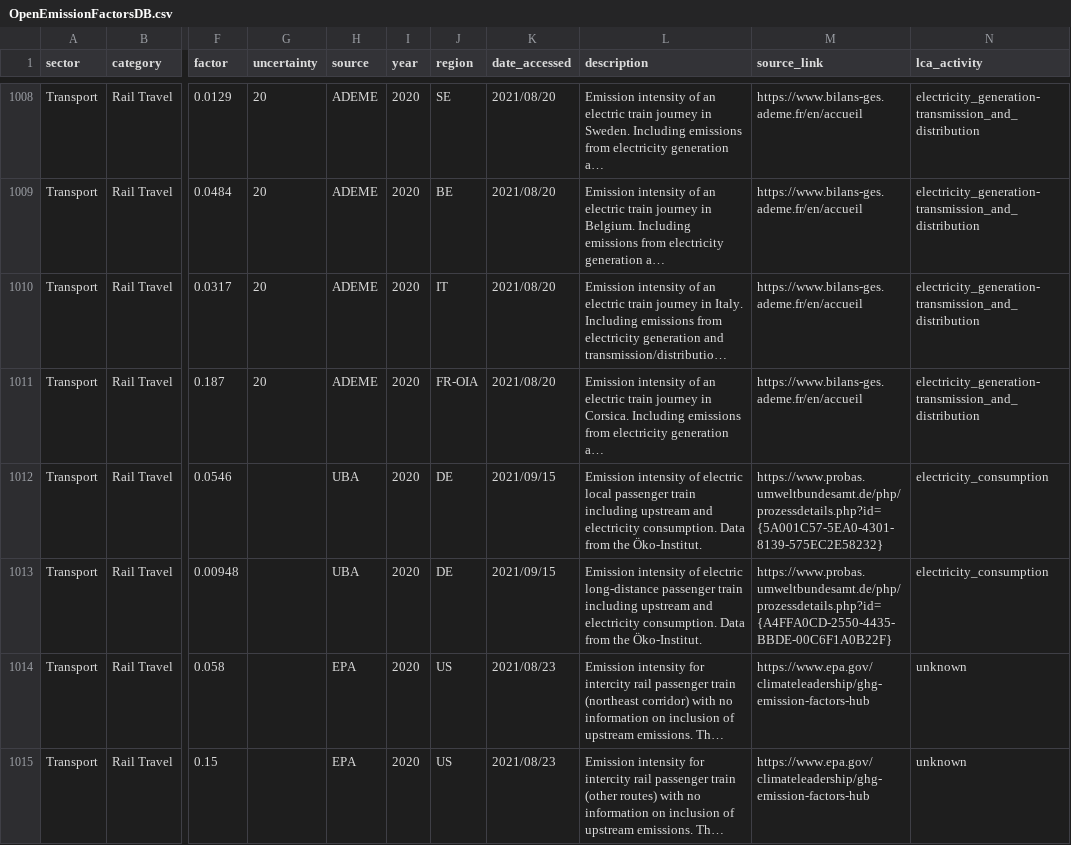
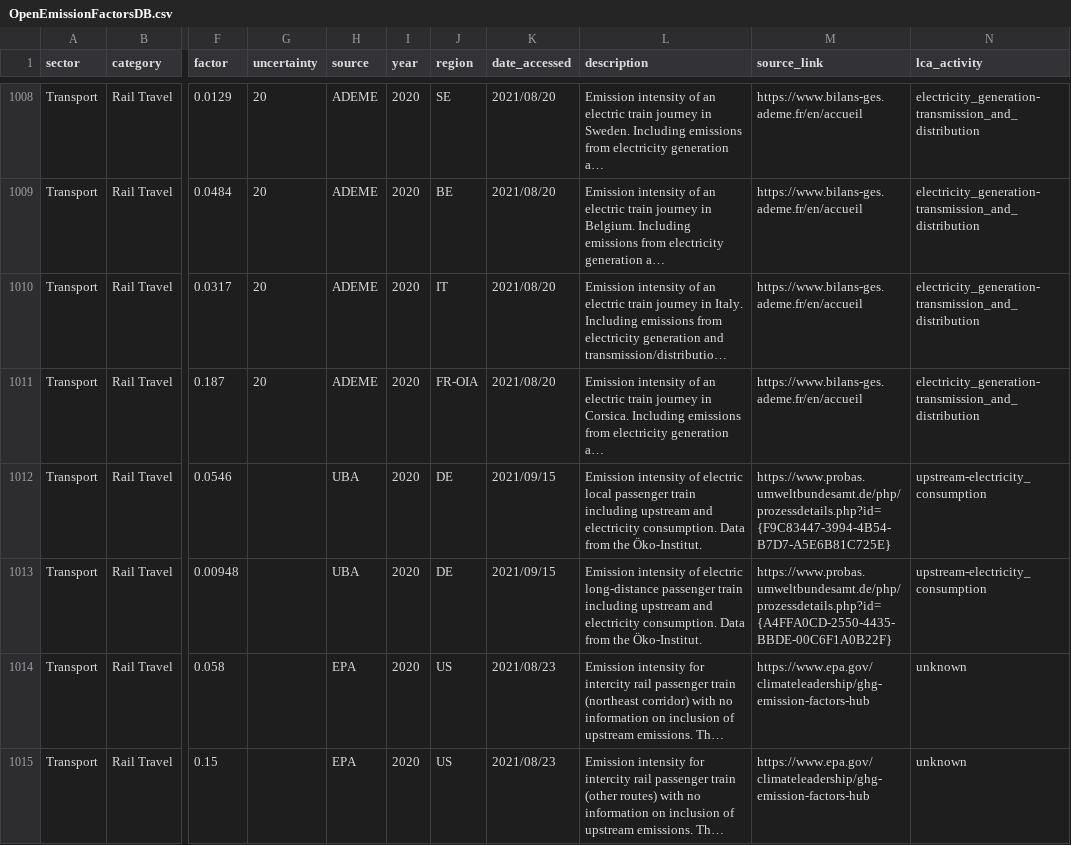
Before and after one commit to motin/Open-Emission-Factors-DB, a CSV file: OpenEmissionFactorsDB.csv, drawn as a sheet; only a part is shown, gaps mark what is left out; long unchanged cells end in …; the diff names each change by its address in the sheet, - before the commit and + after, or states it on an @@ line.

Commit message:
Address LCA field and faulty URLs

```diff
--- a/OpenEmissionFactorsDB.csv
+++ b/OpenEmissionFactorsDB.csv
-M1012 (source_link): https://www.probas.umweltbundesamt.de/php/prozessdetails.php?id={5A001C57-5EA0-4301-8139-575EC2E58232}
+M1012 (source_link): https://www.probas.umweltbundesamt.de/php/prozessdetails.php?id={F9C83447-3994-4B54-B7D7-A5E6B81C725E}
-N1012:N1013 (lca_activity): electricity_consumption
+N1012:N1013 (lca_activity): upstream-electricity_consumption
```
